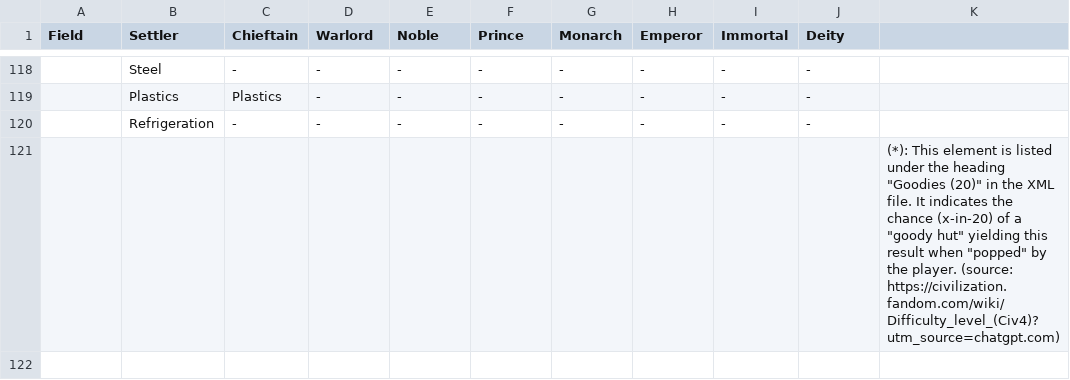
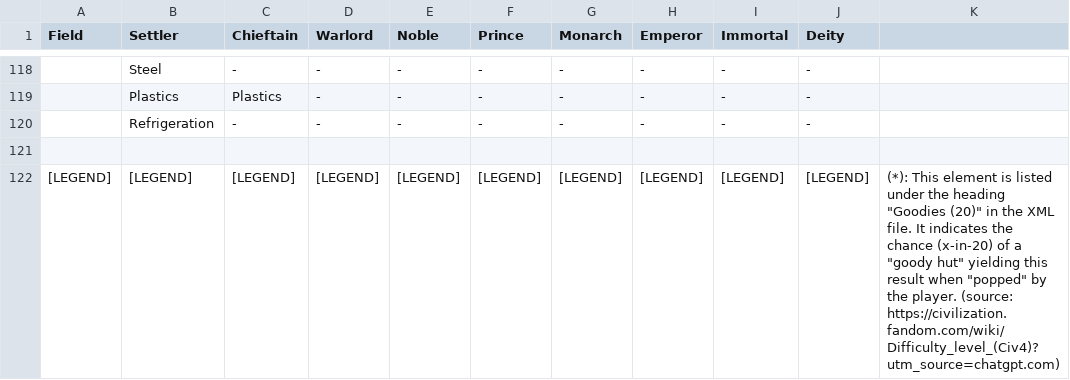
Before and after one commit to wonderingabout/AdvCiv-SAS, a CSV file: _0_Common_Docs/AdvCiv Base Doc/handicap_info_to_csv_base_advciv.csv, drawn as a sheet; only a part is shown, gaps mark what is left out; the diff names each change by its address in the sheet, - before the commit and + after, or states it on an @@ line.

Commit message:
attempt to fix handicap_info_to_csv_base_advciv.csv github web view error message "We can make this file beautiful and searchable if this error is corrected: It looks like row 113 should actually have 10 columns, instead of 11 in line 112." that is still nice and helpful and that i am thankful for i mean but hopefully fixed now this error message i mean but anyways etc else test to see this error message i mean anyways etc...

```diff
--- a/_0_Common_Docs/AdvCiv Base Doc/handicap_info_to_csv_base_advciv.csv
+++ b/_0_Common_Docs/AdvCiv Base Doc/handicap_info_to_csv_base_advciv.csv
-K121: (*): This element is listed under the heading "Goodies (20)" in the XML file. It indicates the chance (x-in-20) of a "goody hut" yielding this result when "popped" by the player. (source: https://civilization.fandom.com/wiki/Difficulty_level_(Civ4)?utm_source=chatgpt.com)
+K121: (empty)
+row 122: [LEGEND] | [LEGEND] | [LEGEND] | [LEGEND] | [LEGEND] | [LEGEND] | [LEGEND] | [LEGEND] | [LEGEND] | [LEGEND] | (*): This element is listed under the heading "Goodies (20)" in the XML file. It indicates the chance (x-in-20) of a "goody hut" yielding this result when "popped" by the player. (source: https://civilization.fandom.com/wiki/Difficulty_level_(Civ4)?utm_source=chatgpt.com)
```
Also changed, not shown: handicap_info_to_csv_advciv-sas.csv, 4 other files.
